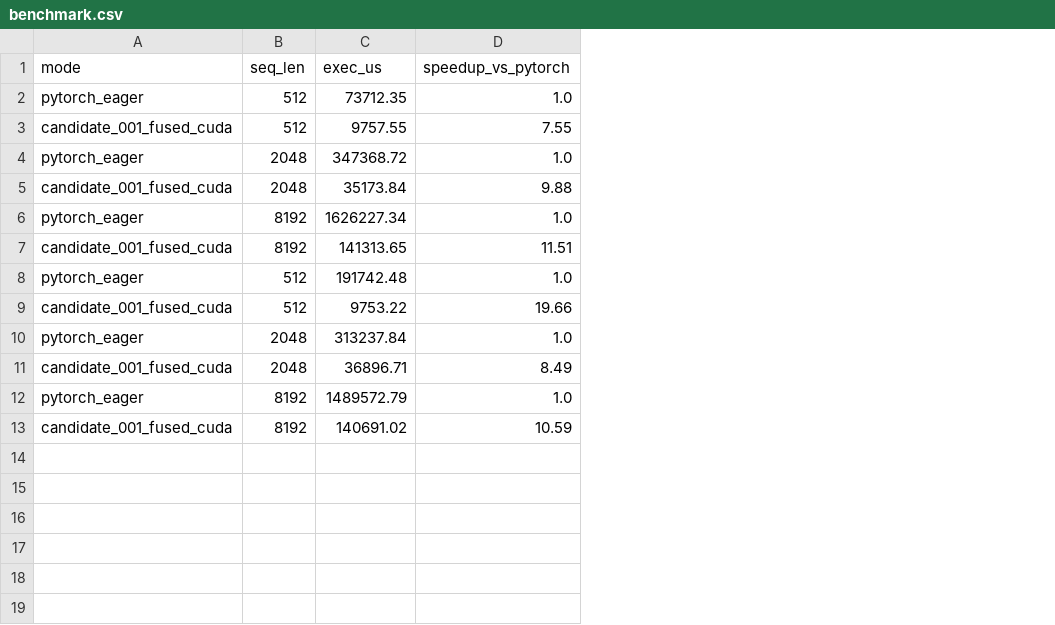
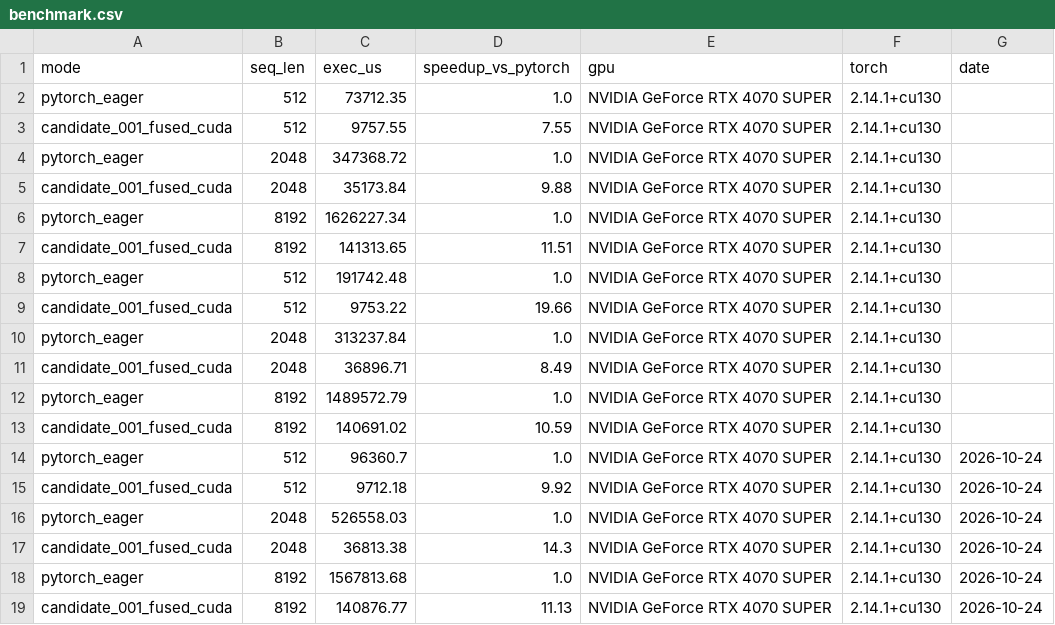
Before and after one commit to popina1994/kda-tasks, a CSV file: kda-attention-sm89/benchmark.csv, drawn as a sheet; the diff names each change by its address in the sheet, - before the commit and + after, or states it on an @@ line.

```diff
--- a/kda-attention-sm89/benchmark.csv
+++ b/kda-attention-sm89/benchmark.csv
+column E (gpu), rows 2-13: all NVIDIA GeForce RTX 4070 SUPER
+column F (torch), rows 2-13: all 2.14.1+cu130
+column G (date), empty
+row 14: pytorch_eager | 512 | 96360.7 | 1.0 | NVIDIA GeForce RTX 4070 SUPER | 2.14.1+cu130 | 2026-10-24
+row 15: candidate_001_fused_cuda | 512 | 9712.18 | 9.92 | NVIDIA GeForce RTX 4070 SUPER | 2.14.1+cu130 | 2026-10-24
+row 16: pytorch_eager | 2048 | 526558.03 | 1.0 | NVIDIA GeForce RTX 4070 SUPER | 2.14.1+cu130 | 2026-10-24
+row 17: candidate_001_fused_cuda | 2048 | 36813.38 | 14.3 | NVIDIA GeForce RTX 4070 SUPER | 2.14.1+cu130 | 2026-10-24
+row 18: pytorch_eager | 8192 | 1567813.68 | 1.0 | NVIDIA GeForce RTX 4070 SUPER | 2.14.1+cu130 | 2026-10-24
+row 19: candidate_001_fused_cuda | 8192 | 140876.77 | 11.13 | NVIDIA GeForce RTX 4070 SUPER | 2.14.1+cu130 | 2026-10-24
```
Also changed, not shown: 14 other files.
